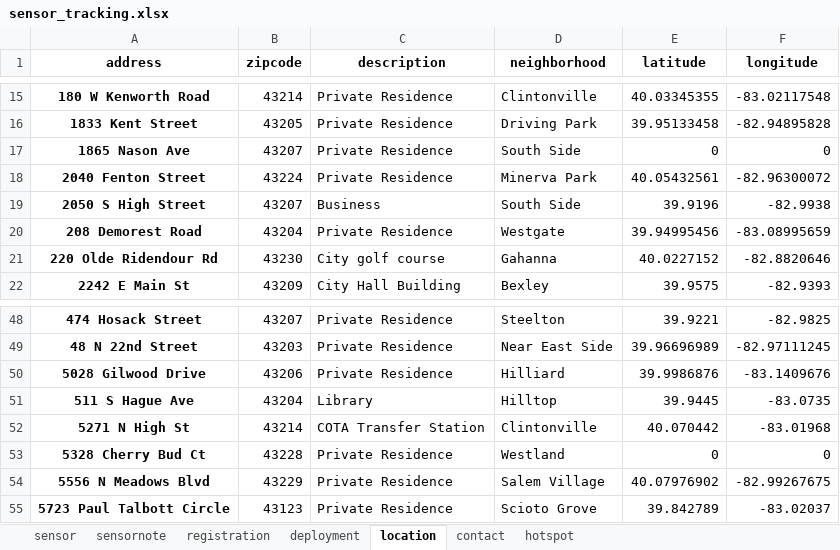
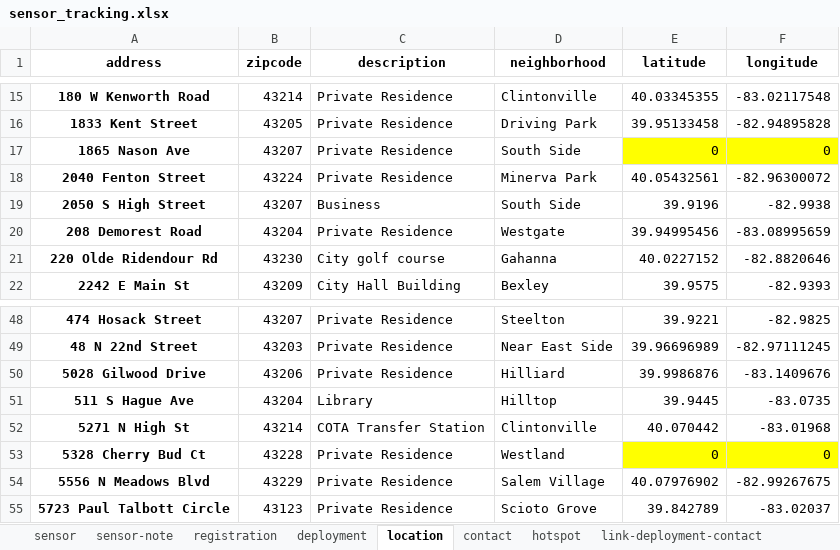
Before and after one commit to jinskeep-morpc/fastapi-from-frictionless, an Excel workbook: doc/data/sensor_tracking.xlsx, sheet location, drawn as a sheet; only a part is shown, gaps mark what is left out; values as stored, in another font and other column widths than the file's, no borders; charts and pictures not drawn; the diff covers the shown part only; the diff names each change by its address in the sheet, - before the commit and + after, or states it on an @@ line.

```diff
--- a/doc/data/sensor_tracking.xlsx (sheet location)
+++ b/doc/data/sensor_tracking.xlsx (sheet location)
-sheet tab: sensornote
+sheet tab: sensor-note
+sheet tab: link-deployment-contact
-E17:F17 fill: none
+E17:F17 fill: #FFFF00
-E53:F53 fill: none
+E53:F53 fill: #FFFF00
```
Also changed, not shown: 1 added row, 1 removed row, 3 edited cells and cell formats elsewhere in this sheet, sheet registration, sheet sensor-note, sheet deployment, sheet contact, charts or pictures, 15 other files.
